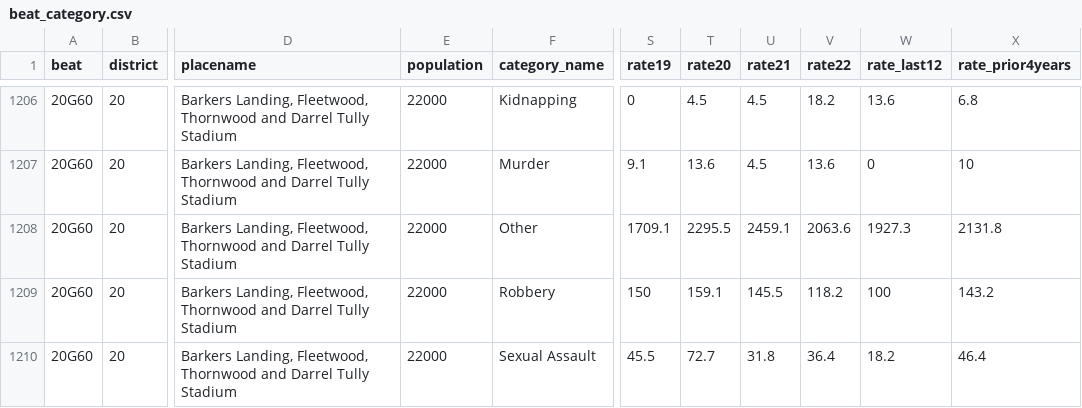
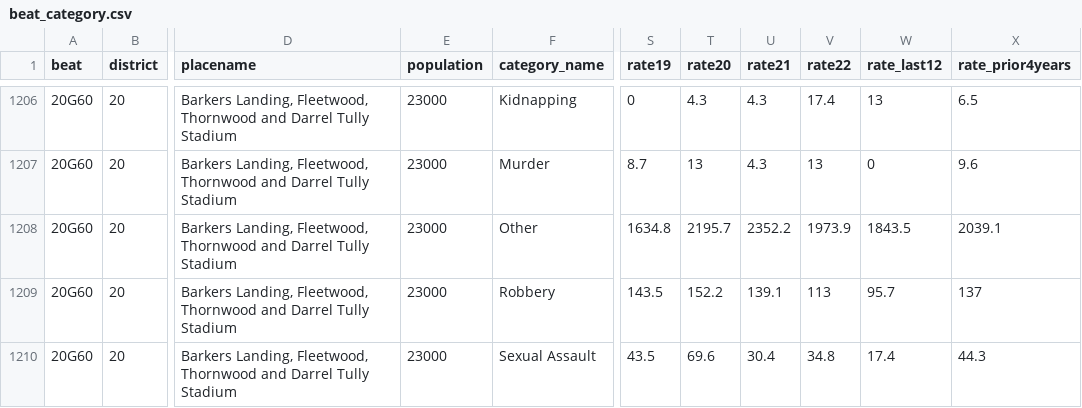
Before and after one commit to abcotvdata/safetytracker_houston, a CSV file: data/output/beat/beat_category.csv, drawn as a sheet; only a part is shown, gaps mark what is left out; the diff covers the shown part only; the diff names each change by its address in the sheet, - before the commit and + after, or states it on an @@ line.

```diff
--- a/data/output/beat/beat_category.csv
+++ b/data/output/beat/beat_category.csv
-E1206:E1210 (population): 22000
+E1206:E1210 (population): 23000
-T1206 (rate20): 4.5
+T1206 (rate20): 4.3
-U1206:U1207 (rate21): 4.5
+U1206:U1207 (rate21): 4.3
-V1206 (rate22): 18.2
+V1206 (rate22): 17.4
-W1206 (rate_last12): 13.6
+W1206 (rate_last12): 13
-X1206 (rate_prior4years): 6.8
+X1206 (rate_prior4years): 6.5
-S1207 (rate19): 9.1
+S1207 (rate19): 8.7
-T1207 (rate20): 13.6
+T1207 (rate20): 13
-V1207 (rate22): 13.6
+V1207 (rate22): 13
-X1207 (rate_prior4years): 10
+X1207 (rate_prior4years): 9.6
-S1208 (rate19): 1709.1
+S1208 (rate19): 1634.8
-T1208 (rate20): 2295.5
+T1208 (rate20): 2195.7
-U1208 (rate21): 2459.1
+U1208 (rate21): 2352.2
-V1208 (rate22): 2063.6
+V1208 (rate22): 1973.9
-W1208 (rate_last12): 1927.3
+W1208 (rate_last12): 1843.5
-X1208 (rate_prior4years): 2131.8
+X1208 (rate_prior4years): 2039.1
-S1209 (rate19): 150
+S1209 (rate19): 143.5
-T1209 (rate20): 159.1
+T1209 (rate20): 152.2
-U1209 (rate21): 145.5
+U1209 (rate21): 139.1
-V1209 (rate22): 118.2
+V1209 (rate22): 113
-W1209 (rate_last12): 100
+W1209 (rate_last12): 95.7
-X1209 (rate_prior4years): 143.2
+X1209 (rate_prior4years): 137
-S1210 (rate19): 45.5
+S1210 (rate19): 43.5
-T1210 (rate20): 72.7
+T1210 (rate20): 69.6
-U1210 (rate21): 31.8
+U1210 (rate21): 30.4
-V1210 (rate22): 36.4
+V1210 (rate22): 34.8
-W1210 (rate_last12): 18.2
+W1210 (rate_last12): 17.4
-X1210 (rate_prior4years): 46.4
+X1210 (rate_prior4years): 44.3
```
Also changed, not shown: 51 edited cells elsewhere in this file, data/output/beat/beat_type.csv, data/output/beat/drugs_beat.csv, 30 other files.
